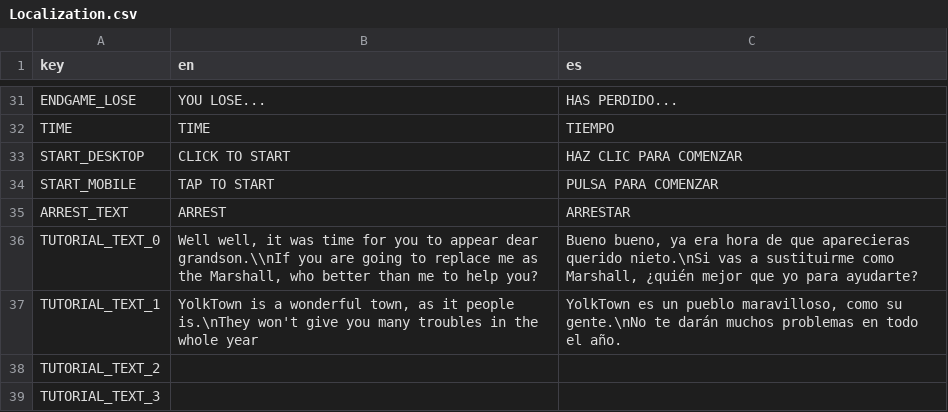
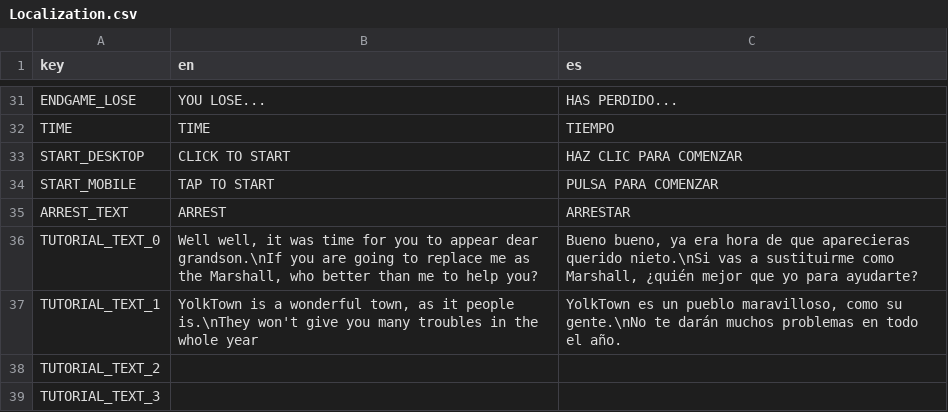
Before and after one commit to lightningopal/Juegos-para-Web-y-Redes-Sociales---Unity, a CSV file: Project Towns/Assets/Resources/Localization.csv, drawn as a sheet; only a part is shown, gaps mark what is left out.

```diff
--- a/Project Towns/Assets/Resources/Localization.csv
+++ b/Project Towns/Assets/Resources/Localization.csv
@@ -35,3 +35,3 @@ START_MOBILE;TAP TO START;PULSA PARA COMENZAR
 ARREST_TEXT;ARREST;ARRESTAR
-TUTORIAL_TEXT_0;Well well, it was time for you to appear dear grandson.\\nIf you are going to replace me as the Marshall, who better than me to help you?;Bueno bueno, ya era hora de que aparecieras querido nieto.\nSi vas a sustituirme como Marshall, ¿quién mejor que yo para ayudarte?
+TUTORIAL_TEXT_0;Well well, it was time for you to appear dear grandson.\nIf you are going to replace me as the Marshall, who better than me to help you?;Bueno bueno, ya era hora de que aparecieras querido nieto.\nSi vas a sustituirme como Marshall, ¿quién mejor que yo para ayudarte?
 TUTORIAL_TEXT_1;YolkTown is a wonderful town, as it people is.\nThey won't give you many troubles in the whole year;YolkTown es un pueblo maravilloso, como su gente.\nNo te darán muchos problemas en todo el año.
```
Also changed, not shown: 8 other files.
